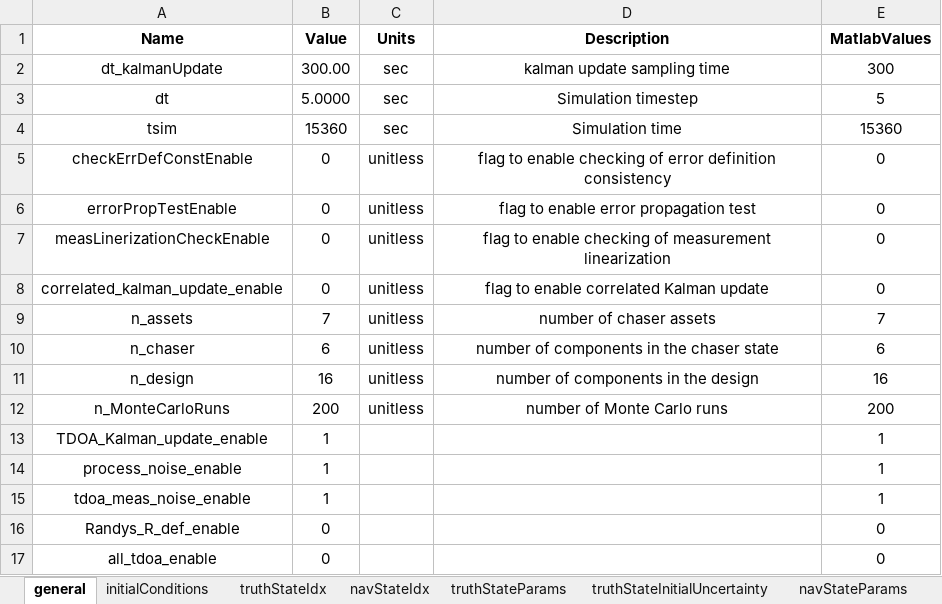
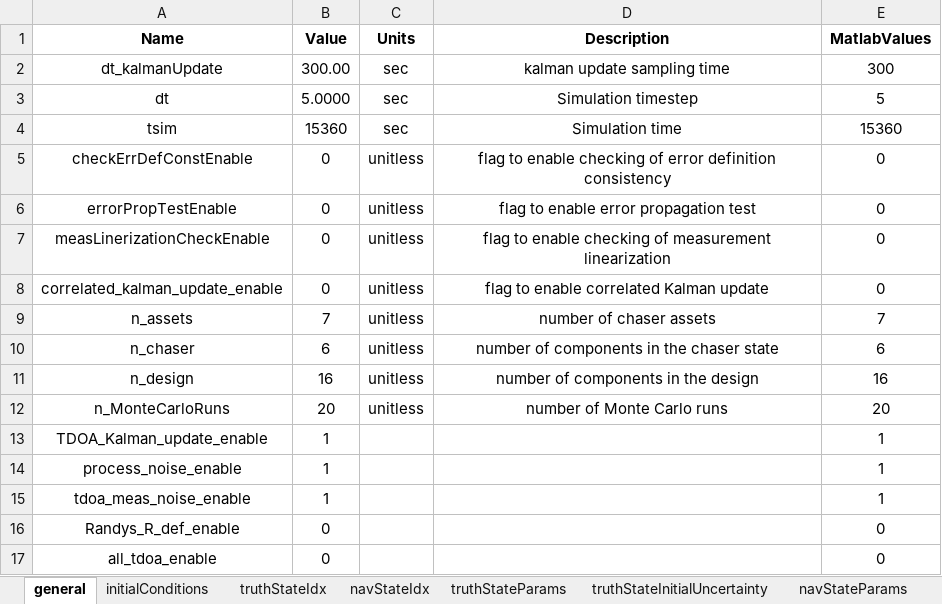
Before and after one commit to ZachMontgomery/Montgomery_SpaceDomainAwareness, an Excel workbook: config.xlsx, sheet general, drawn as a sheet; values as stored, in another font and other column widths than the file's, no borders; the diff names each change by its address in the sheet, - before the commit and + after, or states it on an @@ line.

```diff
--- a/config.xlsx (sheet general)
+++ b/config.xlsx (sheet general)
-B12 (Value): 200
+B12 (Value): 20
-E12 (MatlabValues): 200
+E12 (MatlabValues): 20
```
Also changed, not shown: 1 other file.
